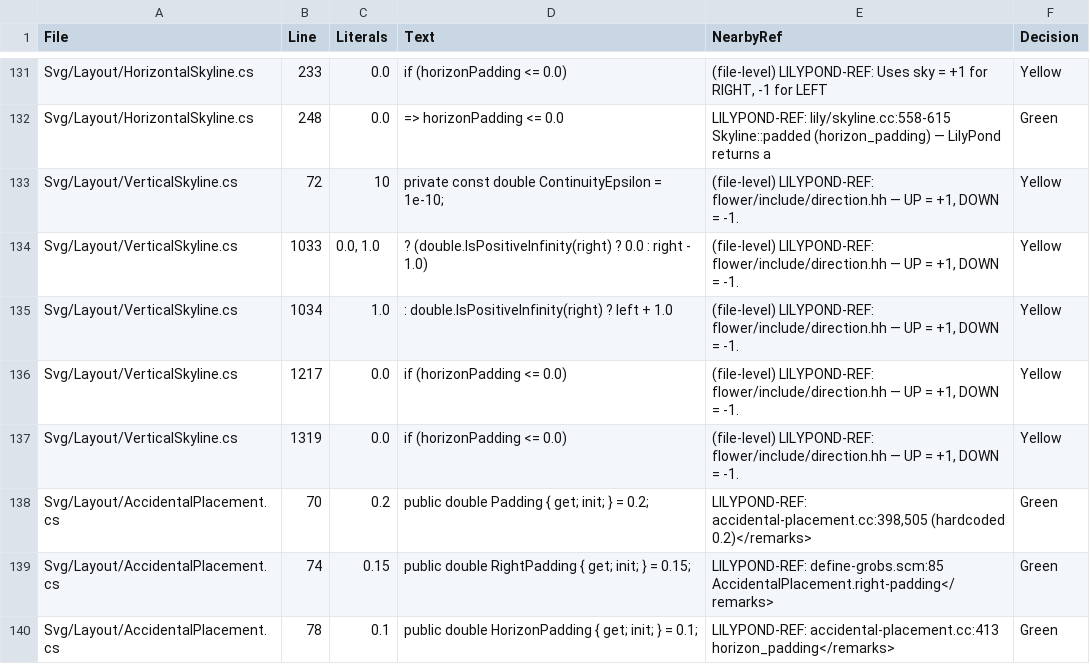
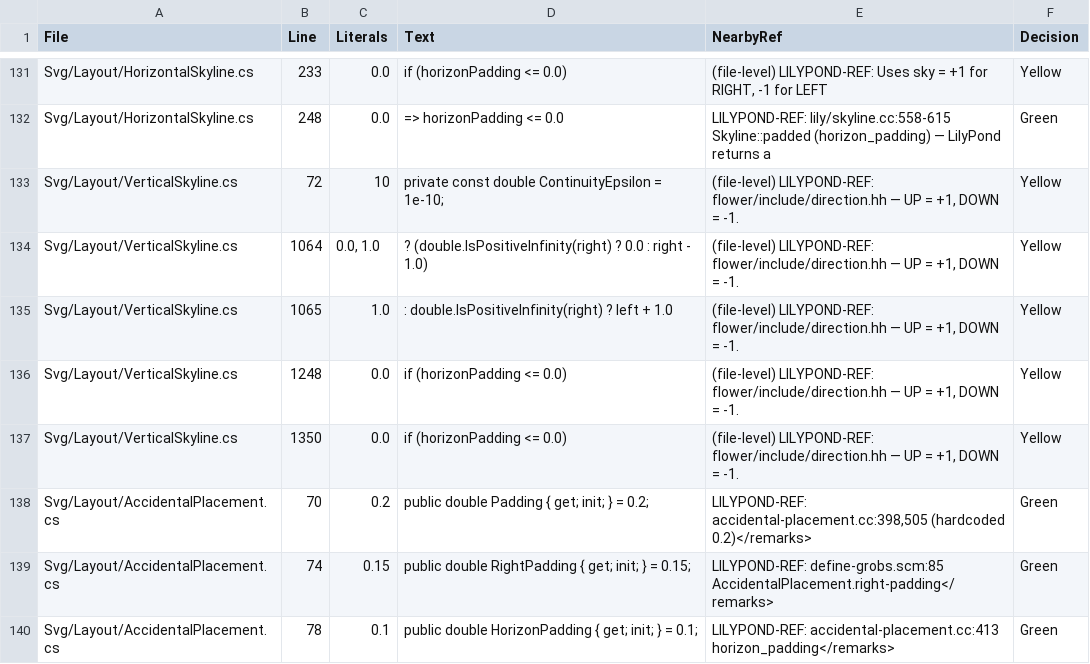
Before and after one commit to yotsuda/LilySharp, a CSV file: audit/magic_constants.csv, drawn as a sheet; only a part is shown, gaps mark what is left out.

```diff
--- a/audit/magic_constants.csv
+++ b/audit/magic_constants.csv
@@ -133,6 +133,6 @@
 "Svg/Layout/VerticalSkyline.cs","72","10","private const double ContinuityEpsilon = 1e-10;","(file-level) LILYPOND-REF: flower/include/direction.hh — UP = +1, DOWN = -1.","Yellow"
-"Svg/Layout/VerticalSkyline.cs","1033","0.0, 1.0","? (double.IsPositiveInfinity(right) ? 0.0 : right - 1.0)","(file-level) LILYPOND-REF: flower/include/direction.hh — UP = +1, DOWN = -1.","Yellow"
-"Svg/Layout/VerticalSkyline.cs","1034","1.0",": double.IsPositiveInfinity(right) ? left + 1.0","(file-level) LILYPOND-REF: flower/include/direction.hh — UP = +1, DOWN = -1.","Yellow"
-"Svg/Layout/VerticalSkyline.cs","1217","0.0","if (horizonPadding <= 0.0)","(file-level) LILYPOND-REF: flower/include/direction.hh — UP = +1, DOWN = -1.","Yellow"
-"Svg/Layout/VerticalSkyline.cs","1319","0.0","if (horizonPadding <= 0.0)","(file-level) LILYPOND-REF: flower/include/direction.hh — UP = +1, DOWN = -1.","Yellow"
+"Svg/Layout/VerticalSkyline.cs","1064","0.0, 1.0","? (double.IsPositiveInfinity(right) ? 0.0 : right - 1.0)","(file-level) LILYPOND-REF: flower/include/direction.hh — UP = +1, DOWN = -1.","Yellow"
+"Svg/Layout/VerticalSkyline.cs","1065","1.0",": double.IsPositiveInfinity(right) ? left + 1.0","(file-level) LILYPOND-REF: flower/include/direction.hh — UP = +1, DOWN = -1.","Yellow"
+"Svg/Layout/VerticalSkyline.cs","1248","0.0","if (horizonPadding <= 0.0)","(file-level) LILYPOND-REF: flower/include/direction.hh — UP = +1, DOWN = -1.","Yellow"
+"Svg/Layout/VerticalSkyline.cs","1350","0.0","if (horizonPadding <= 0.0)","(file-level) LILYPOND-REF: flower/include/direction.hh — UP = +1, DOWN = -1.","Yellow"
 "Svg/Layout/AccidentalPlacement.cs","70","0.2","public double Padding { get; init; } = 0.2;","LILYPOND-REF: accidental-placement.cc:398,505 (hardcoded 0.2)</remarks>","Green"
```
Also changed, not shown: 3 other files.
